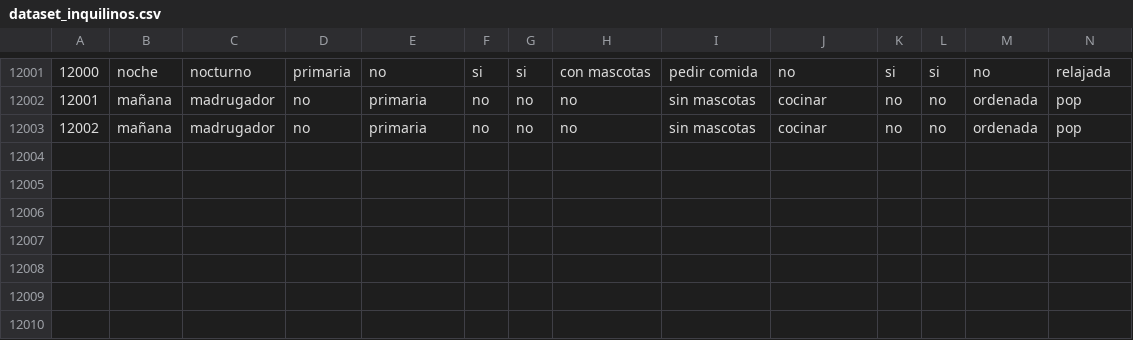
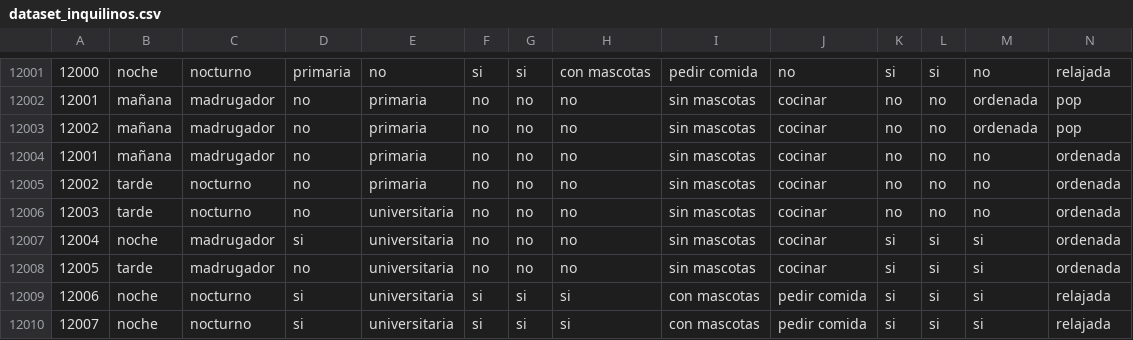
Before and after one commit to astroerik-coder/Habitaciones, a CSV file: data/dataset_inquilinos.csv, drawn as a sheet; only a part is shown, gaps mark what is left out; rows hold the shown columns only; the diff names each change by its address in the sheet, - before the commit and + after, or states it on an @@ line.

```diff
--- a/data/dataset_inquilinos.csv
+++ b/data/dataset_inquilinos.csv
+row 12004: 12001 | mañana | madrugador | no | primaria | no | no | no | sin mascotas | cocinar | no | no | no | ordenada
+row 12005: 12002 | tarde | nocturno | no | primaria | no | no | no | sin mascotas | cocinar | no | no | no | ordenada
+row 12006: 12003 | tarde | nocturno | no | universitaria | no | no | no | sin mascotas | cocinar | no | no | no | ordenada
+row 12007: 12004 | noche | madrugador | si | universitaria | no | no | no | sin mascotas | cocinar | si | si | si | ordenada
+row 12008: 12005 | tarde | madrugador | no | universitaria | no | no | no | sin mascotas | cocinar | si | si | si | ordenada
+row 12009: 12006 | noche | nocturno | si | universitaria | si | si | si | con mascotas | pedir comida | si | si | si | relajada
+row 12010: 12007 | noche | nocturno | si | universitaria | si | si | si | con mascotas | pedir comida | si | si | si | relajada
```
Also changed, not shown: 3 other files.
